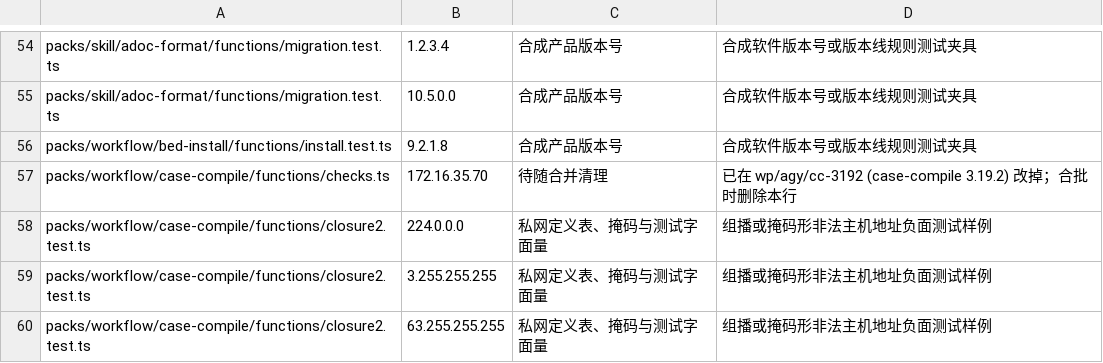
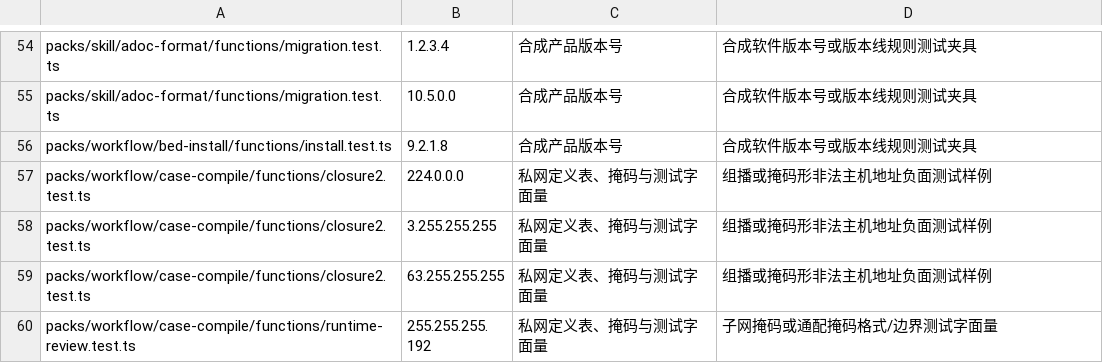
Before and after one commit to circle-platforms/circle-hub, a TSV file: .github/checks/address-id-exceptions.tsv, drawn as a sheet; only a part is shown, gaps mark what is left out; the shorter side is filled out with more unchanged rows; the diff names each change by its address in the sheet, - before the commit and + after, or states it on an @@ line.

Commit message:
Drop resolved checks.ts exception from address-id exceptions
Signed-off-by: Jiang Yongze <jiangyongze@gmail.com>

```diff
--- a/.github/checks/address-id-exceptions.tsv
+++ b/.github/checks/address-id-exceptions.tsv
-row 57: packs/workflow/case-compile/functions/checks.ts | 172.16.35.70 | 待随合并清理 | 已在 wp/agy/cc-3192 (case-compile 3.19.2) 改掉；合批时删除本行
```
